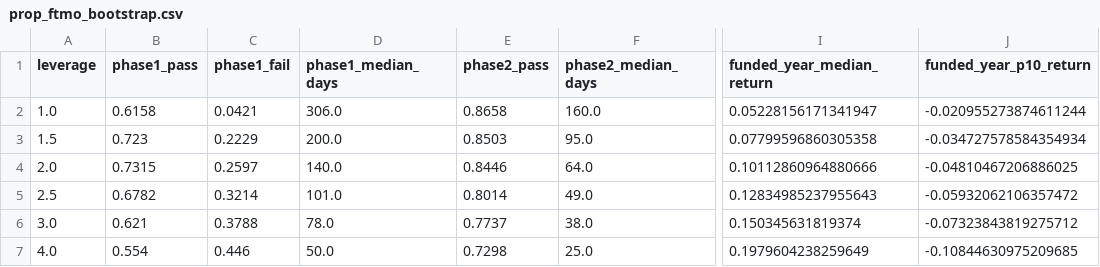
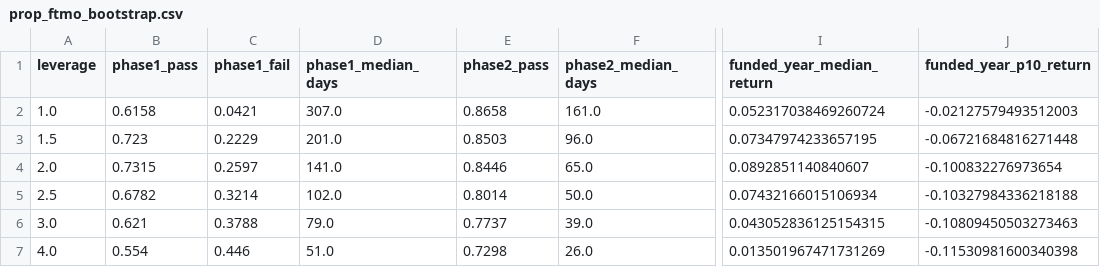
Before and after one commit to omiros16/omiros16, a CSV file: trading-bot/research/results/prop_ftmo_bootstrap.csv, drawn as a sheet; only a part is shown, gaps mark what is left out; the diff names each change by its address in the sheet, - before the commit and + after, or states it on an @@ line.

```diff
--- a/trading-bot/research/results/prop_ftmo_bootstrap.csv
+++ b/trading-bot/research/results/prop_ftmo_bootstrap.csv
-D2 (phase1_median_days): 306.0
+D2 (phase1_median_days): 307.0
-F2 (phase2_median_days): 160.0
+F2 (phase2_median_days): 161.0
-I2 (funded_year_median_return): 0.05228156171341947
+I2 (funded_year_median_return): 0.052317038469260724
-J2 (funded_year_p10_return): -0.020955273874611244
+J2 (funded_year_p10_return): -0.02127579493512003
-D3 (phase1_median_days): 200.0
+D3 (phase1_median_days): 201.0
-F3 (phase2_median_days): 95.0
+F3 (phase2_median_days): 96.0
-I3 (funded_year_median_return): 0.07799596860305358
+I3 (funded_year_median_return): 0.07347974233657195
-J3 (funded_year_p10_return): -0.034727578584354934
+J3 (funded_year_p10_return): -0.06721684816271448
-D4 (phase1_median_days): 140.0
+D4 (phase1_median_days): 141.0
-F4 (phase2_median_days): 64.0
+F4 (phase2_median_days): 65.0
-I4 (funded_year_median_return): 0.10112860964880666
+I4 (funded_year_median_return): 0.0892851140840607
-J4 (funded_year_p10_return): -0.04810467206886025
+J4 (funded_year_p10_return): -0.100832276973654
-D5 (phase1_median_days): 101.0
+D5 (phase1_median_days): 102.0
-F5 (phase2_median_days): 49.0
+F5 (phase2_median_days): 50.0
-I5 (funded_year_median_return): 0.12834985237955643
+I5 (funded_year_median_return): 0.07432166015106934
-J5 (funded_year_p10_return): -0.05932062106357472
+J5 (funded_year_p10_return): -0.10327984336218188
-D6 (phase1_median_days): 78.0
+D6 (phase1_median_days): 79.0
-F6 (phase2_median_days): 38.0
+F6 (phase2_median_days): 39.0
-I6 (funded_year_median_return): 0.150345631819374
+I6 (funded_year_median_return): 0.043052836125154315
-J6 (funded_year_p10_return): -0.07323843819275712
+J6 (funded_year_p10_return): -0.10809450503273463
-D7 (phase1_median_days): 50.0
+D7 (phase1_median_days): 51.0
-F7 (phase2_median_days): 25.0
+F7 (phase2_median_days): 26.0
-I7 (funded_year_median_return): 0.1979604238259649
+I7 (funded_year_median_return): 0.013501967471731269
-J7 (funded_year_p10_return): -0.10844630975209685
+J7 (funded_year_p10_return): -0.11530981600340398
```
Also changed, not shown: trading-bot/research/results/discovery_per_trial.csv, trading-bot/research/results/discovery_summary.csv, 38 other files.
